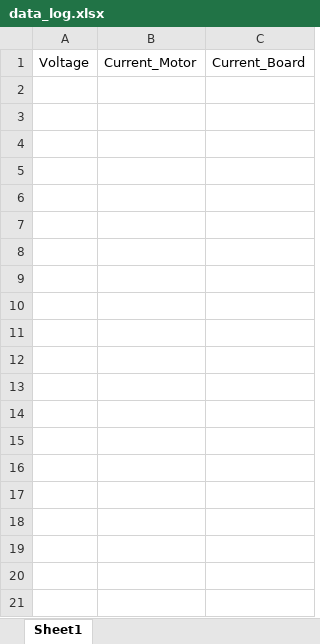
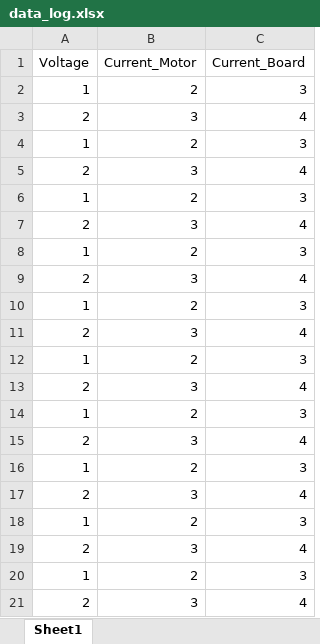
Before and after one commit to aa6dcc/Aenertia, an Excel workbook: data_log.xlsx, sheet Sheet1, drawn as a sheet; values as stored, in another font and other column widths than the file's, no borders; the diff names each change by its address in the sheet, - before the commit and + after, or states it on an @@ line.

```diff
--- a/data_log.xlsx (sheet Sheet1)
+++ b/data_log.xlsx (sheet Sheet1)
+row 2: 1 | 2 | 3
+row 3: 2 | 3 | 4
+row 4: 1 | 2 | 3
+row 5: 2 | 3 | 4
+row 6: 1 | 2 | 3
+row 7: 2 | 3 | 4
+row 8: 1 | 2 | 3
+row 9: 2 | 3 | 4
+row 10: 1 | 2 | 3
+row 11: 2 | 3 | 4
+row 12: 1 | 2 | 3
+row 13: 2 | 3 | 4
+row 14: 1 | 2 | 3
+row 15: 2 | 3 | 4
+row 16: 1 | 2 | 3
+row 17: 2 | 3 | 4
+row 18: 1 | 2 | 3
+row 19: 2 | 3 | 4
+row 20: 1 | 2 | 3
+row 21: 2 | 3 | 4
```
Also changed, not shown: 4 other files.
